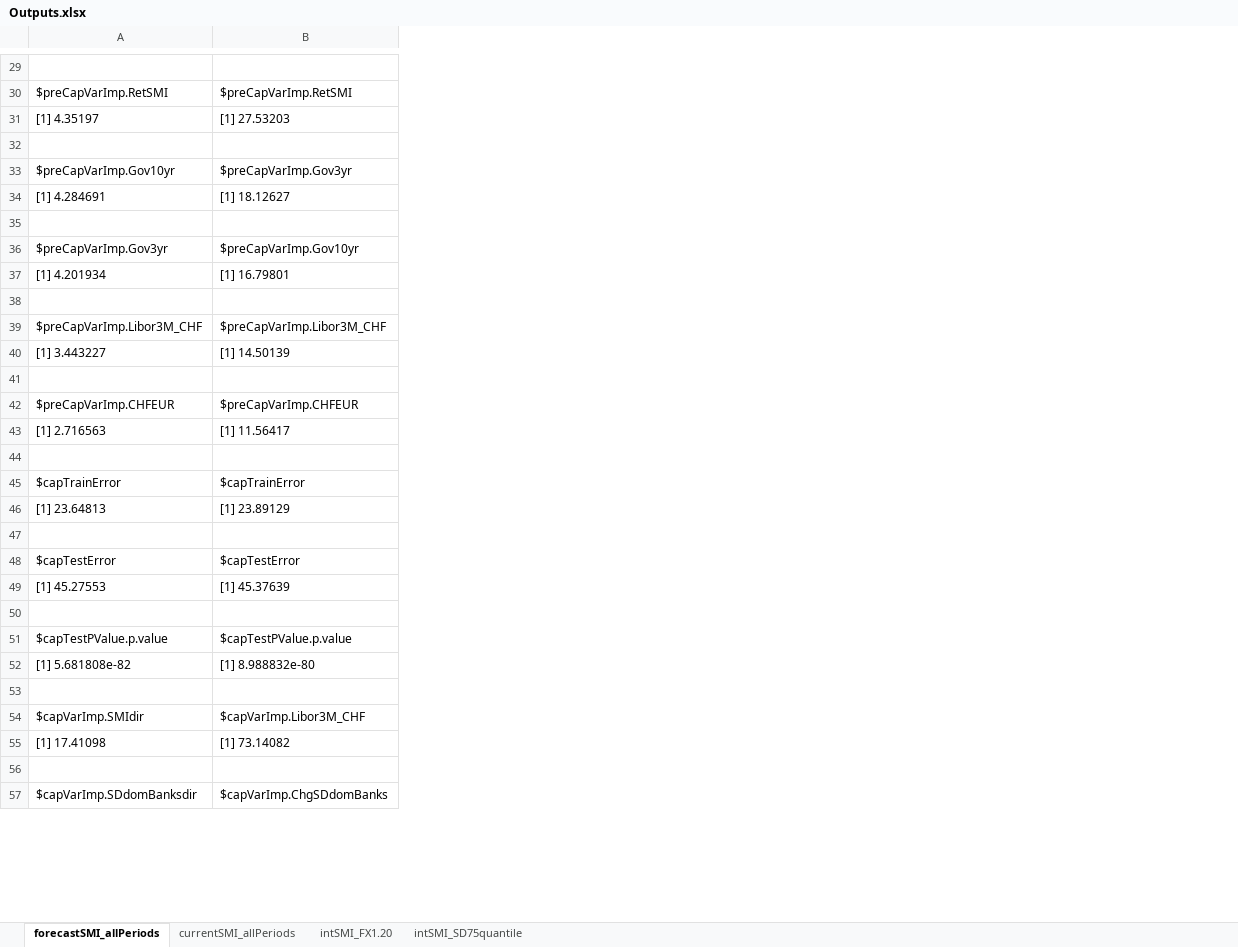
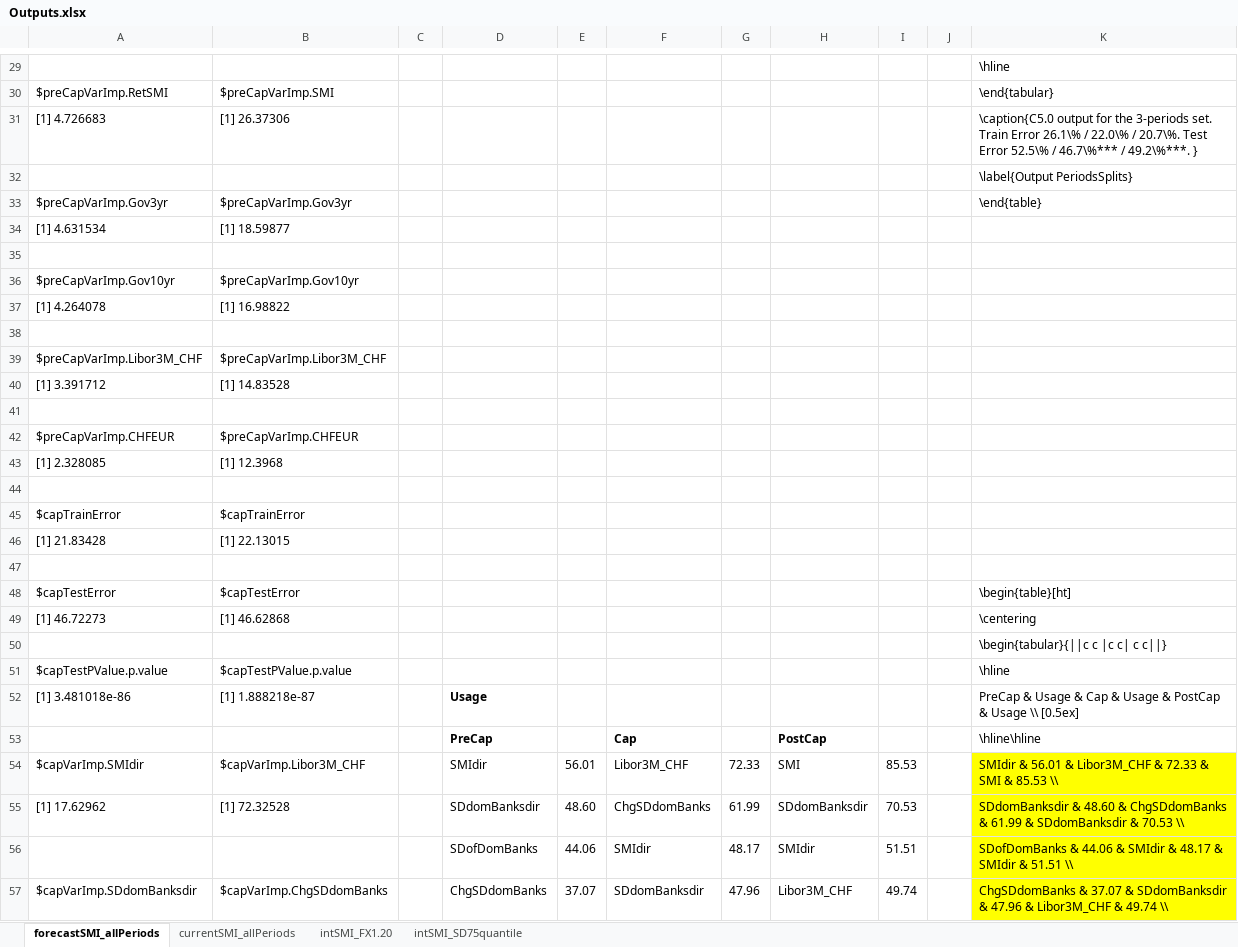
Before and after one commit to larsphilipp/ResSem19, an Excel workbook: Outputs.xlsx, sheet forecastSMI_allPeriods, drawn as a sheet; only a part is shown, gaps mark what is left out; values as stored, in another font and other column widths than the file's, no borders; removed rows and columns are numbered as before the commit, all else as after; the diff covers the shown part only; the diff names each change by its address in the sheet, - before the commit and + after, or states it on an @@ line.

Commit message:
created tables for Forecast

```diff
--- a/Outputs.xlsx (sheet forecastSMI_allPeriods)
+++ b/Outputs.xlsx (sheet forecastSMI_allPeriods)
+column C, empty
+column D, rows 53-54: PreCap | SMIdir; rows 56-57: SDofDomBanks | ChgSDdomBanks
+column E, row 54: 56.01; rows 56-57: 44.06 | 37.07
+column F, rows 53-54: Cap | Libor3M_CHF; rows 56-57: SMIdir | SDdomBanksdir
+column G, row 54: 72.33; rows 56-57: 48.17 | 47.96
+column H, rows 53-54: PostCap | SMI; rows 56-57: SMIdir | Libor3M_CHF
+column I, row 54: 85.53; rows 56-57: 51.51 | 49.74
+column J, empty
+column K, rows 29-30: \hline | \end{tabular}; rows 32-33: \label{Output PeriodsSplits} | \end{table}; row 48: \begin{table}[ht]; rows 50-51: \begin{tabular}{||c c |c c| c c||} | \hline; rows 53-54: \hline\hline | SMIdir & 56.01 & Libor3M_CHF & 72.33 & SMI & 85.53 \\; rows 56-57: SDofDomBanks & 44.06 & SMIdir & 48.17 & SMIdir & 51.51 \\ | ChgSDdomBanks & 37.07 & SDdomBanksdir & 47.96 & Libor3M_CHF & 49.74 \\
-B30: $preCapVarImp.RetSMI
+B30: $preCapVarImp.SMI
-row 31: [1] 4.35197 | [1] 27.53203
+row 31: [1] 4.726683 | [1] 26.37306 |  |  |  |  |  |  |  |  | \caption{C5.0 output for the 3-periods set. Train Error 26.1\% / 22.0\% / 20.7\%. Test Error 52.5\% / 46.7\%*** / 49.2\%***. }
-A33: $preCapVarImp.Gov10yr
+A33: $preCapVarImp.Gov3yr
-row 34: [1] 4.284691 | [1] 18.12627
+row 34: [1] 4.631534 | [1] 18.59877
-A36: $preCapVarImp.Gov3yr
+A36: $preCapVarImp.Gov10yr
-row 37: [1] 4.201934 | [1] 16.79801
+row 37: [1] 4.264078 | [1] 16.98822
-row 40: [1] 3.443227 | [1] 14.50139
+row 40: [1] 3.391712 | [1] 14.83528
-row 43: [1] 2.716563 | [1] 11.56417
+row 43: [1] 2.328085 | [1] 12.3968
-row 46: [1] 23.64813 | [1] 23.89129
+row 46: [1] 21.83428 | [1] 22.13015
-row 49: [1] 45.27553 | [1] 45.37639
+row 49: [1] 46.72273 | [1] 46.62868 |  |  |  |  |  |  |  |  | \centering
-row 52: [1] 5.681808e-82 | [1] 8.988832e-80
+row 52: [1] 3.481018e-86 | [1] 1.888218e-87 |  | Usage |  |  |  |  |  |  | PreCap & Usage & Cap & Usage & PostCap & Usage \\ [0.5ex]
-row 53: (empty)
+row 53:  |  |  | PreCap |  | Cap |  | PostCap |  |  | \hline\hline
-row 55: [1] 17.41098 | [1] 73.14082
+row 55: [1] 17.62962 | [1] 72.32528 |  | SDdomBanksdir | 48.60 | ChgSDdomBanks | 61.99 | SDdomBanksdir | 70.53 |  | SDdomBanksdir & 48.60 & ChgSDdomBanks & 61.99 & SDdomBanksdir & 70.53 \\
-row 56: (empty)
+row 56:  |  |  | SDofDomBanks | 44.06 | SMIdir | 48.17 | SMIdir | 51.51 |  | SDofDomBanks & 44.06 & SMIdir & 48.17 & SMIdir & 51.51 \\
```
Also changed, not shown: 37 added rows, 37 removed rows and 46 edited cells elsewhere in this sheet, 3 other files.
